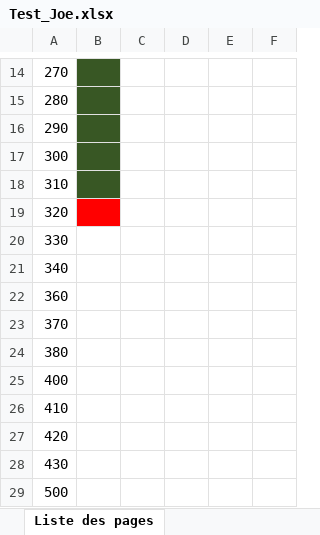
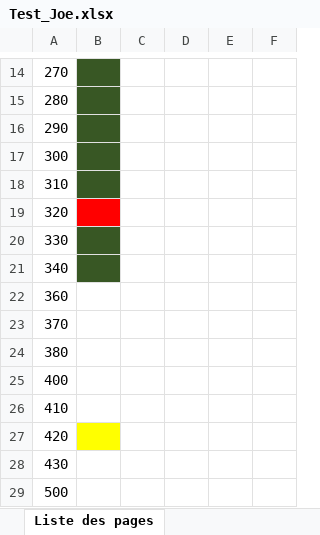
Before and after one commit to JLafreniere/ProjetApex, an Excel workbook: Remise Finale/Test_Joe.xlsx, sheet Liste des pages, drawn as a sheet; only a part is shown, gaps mark what is left out; values as stored, in another font and other column widths than the file's, no borders; the diff names each change by its address in the sheet, - before the commit and + after, or states it on an @@ line.

```diff
--- a/Remise Finale/Test_Joe.xlsx (sheet Liste des pages)
+++ b/Remise Finale/Test_Joe.xlsx (sheet Liste des pages)
-B20:B21 fill: none
+B20:B21 fill: #385724
-B27 fill: none
+B27 fill: #FFFF00
```
Also changed, not shown: other sheet tabs.
